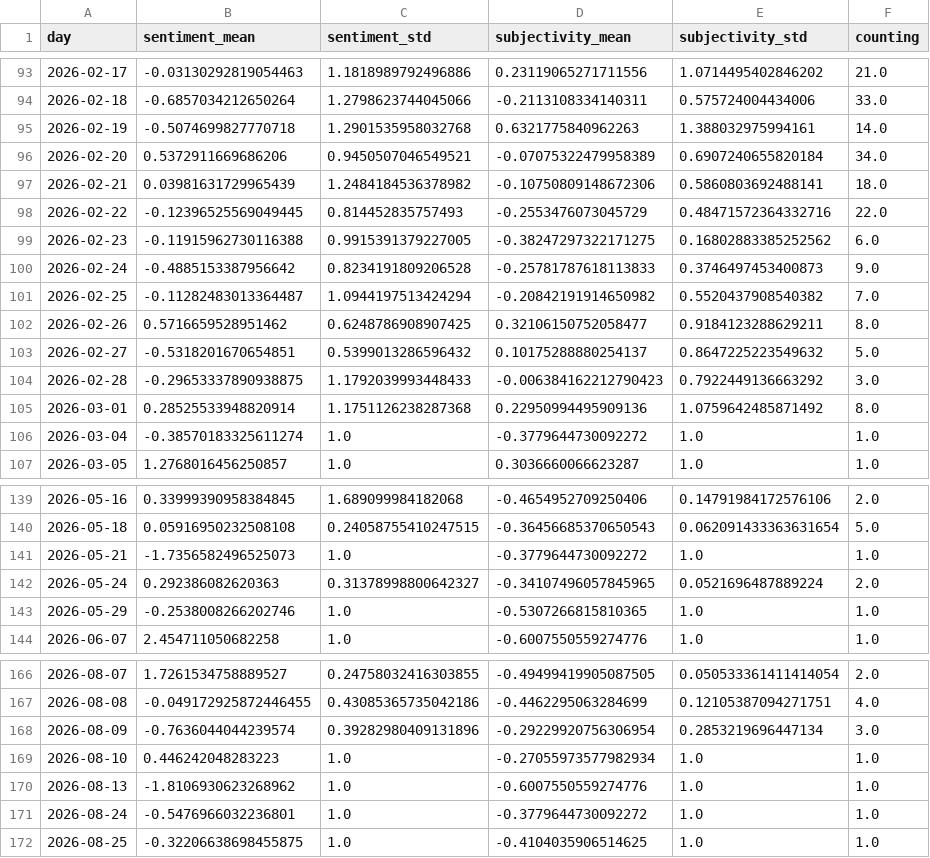
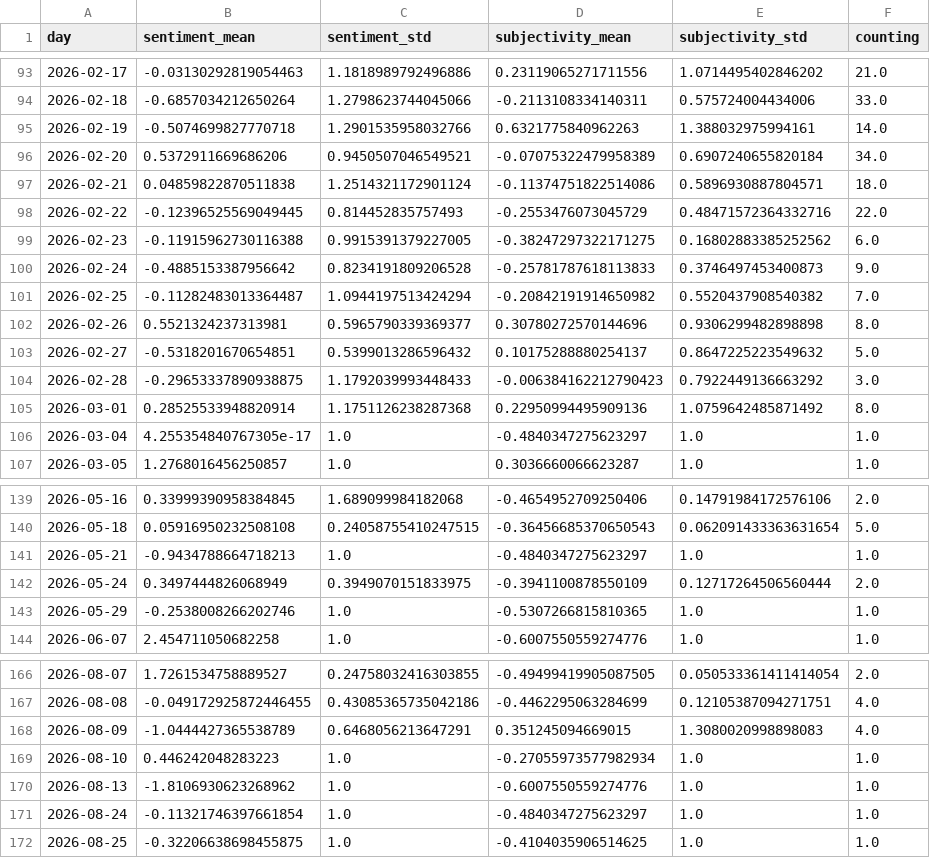
Before and after one commit to picawe-news/AvalancheIsComing, a CSV file: csv/sentiments_days.csv, drawn as a sheet; only a part is shown, gaps mark what is left out; the diff covers the shown part only.

```diff
--- a/csv/sentiments_days.csv
+++ b/csv/sentiments_days.csv
@@ -94,5 +94,5 @@ day,sentiment_mean,sentiment_std,subjectivity_mean,subjectivity_std,counting
 2026-02-18,-0.6857034212650264,1.2798623744045066,-0.2113108334140311,0.575724004434006,33.0
-2026-02-19,-0.5074699827770718,1.2901535958032768,0.6321775840962263,1.388032975994161,14.0
+2026-02-19,-0.5074699827770718,1.2901535958032766,0.6321775840962263,1.388032975994161,14.0
 2026-02-20,0.5372911669686206,0.9450507046549521,-0.07075322479958389,0.6907240655820184,34.0
-2026-02-21,0.03981631729965439,1.2484184536378982,-0.10750809148672306,0.5860803692488141,18.0
+2026-02-21,0.04859822870511838,1.2514321172901124,-0.11374751822514086,0.5896930887804571,18.0
 2026-02-22,-0.12396525569049445,0.814452835757493,-0.2553476073045729,0.48471572364332716,22.0
@@ -101,3 +101,3 @@ day,sentiment_mean,sentiment_std,subjectivity_mean,subjectivity_std,counting
 2026-02-25,-0.11282483013364487,1.0944197513424294,-0.20842191914650982,0.5520437908540382,7.0
-2026-02-26,0.5716659528951462,0.6248786908907425,0.32106150752058477,0.9184123288629211,8.0
+2026-02-26,0.5521324237313981,0.5965790339369377,0.30780272570144696,0.9306299482898898,8.0
 2026-02-27,-0.5318201670654851,0.5399013286596432,0.10175288880254137,0.8647225223549632,5.0
@@ -105,3 +105,3 @@ day,sentiment_mean,sentiment_std,subjectivity_mean,subjectivity_std,counting
 2026-03-01,0.28525533948820914,1.1751126238287368,0.22950994495909136,1.0759642485871492,8.0
-2026-03-04,-0.38570183325611274,1.0,-0.3779644730092272,1.0,1.0
+2026-03-04,4.255354840767305e-17,1.0,-0.4840347275623297,1.0,1.0
 2026-03-05,1.2768016456250857,1.0,0.3036660066623287,1.0,1.0
@@ -140,4 +140,4 @@ day,sentiment_mean,sentiment_std,subjectivity_mean,subjectivity_std,counting
 2026-05-18,0.05916950232508108,0.24058755410247515,-0.36456685370650543,0.062091433363631654,5.0
-2026-05-21,-1.7356582496525073,1.0,-0.3779644730092272,1.0,1.0
-2026-05-24,0.292386082620363,0.31378998800642327,-0.34107496057845965,0.0521696487889224,2.0
+2026-05-21,-0.9434788664718213,1.0,-0.4840347275623297,1.0,1.0
+2026-05-24,0.3497444826068949,0.3949070151833975,-0.3941100878550109,0.12717264506560444,2.0
 2026-05-29,-0.2538008266202746,1.0,-0.5307266815810365,1.0,1.0
@@ -167,6 +167,6 @@ day,sentiment_mean,sentiment_std,subjectivity_mean,subjectivity_std,counting
 2026-08-08,-0.049172925872446455,0.43085365735042186,-0.4462295063284699,0.12105387094271751,4.0
-2026-08-09,-0.7636044044239574,0.39282980409131896,-0.29229920756306954,0.2853219696447134,3.0
+2026-08-09,-1.0444427365538789,0.6468056213647291,0.351245094669015,1.3080020998898083,4.0
 2026-08-10,0.446242048283223,1.0,-0.27055973577982934,1.0,1.0
 2026-08-13,-1.8106930623268962,1.0,-0.6007550559274776,1.0,1.0
-2026-08-24,-0.5476966032236801,1.0,-0.3779644730092272,1.0,1.0
+2026-08-24,-0.11321746397661854,1.0,-0.4840347275623297,1.0,1.0
 2026-08-25,-0.32206638698455875,1.0,-0.4104035906514625,1.0,1.0
```
Also changed, not shown: 10 edited cells elsewhere in this file, csv/sentiments_domains.csv, csv/sentiments_keywords.csv, 6 other files.
